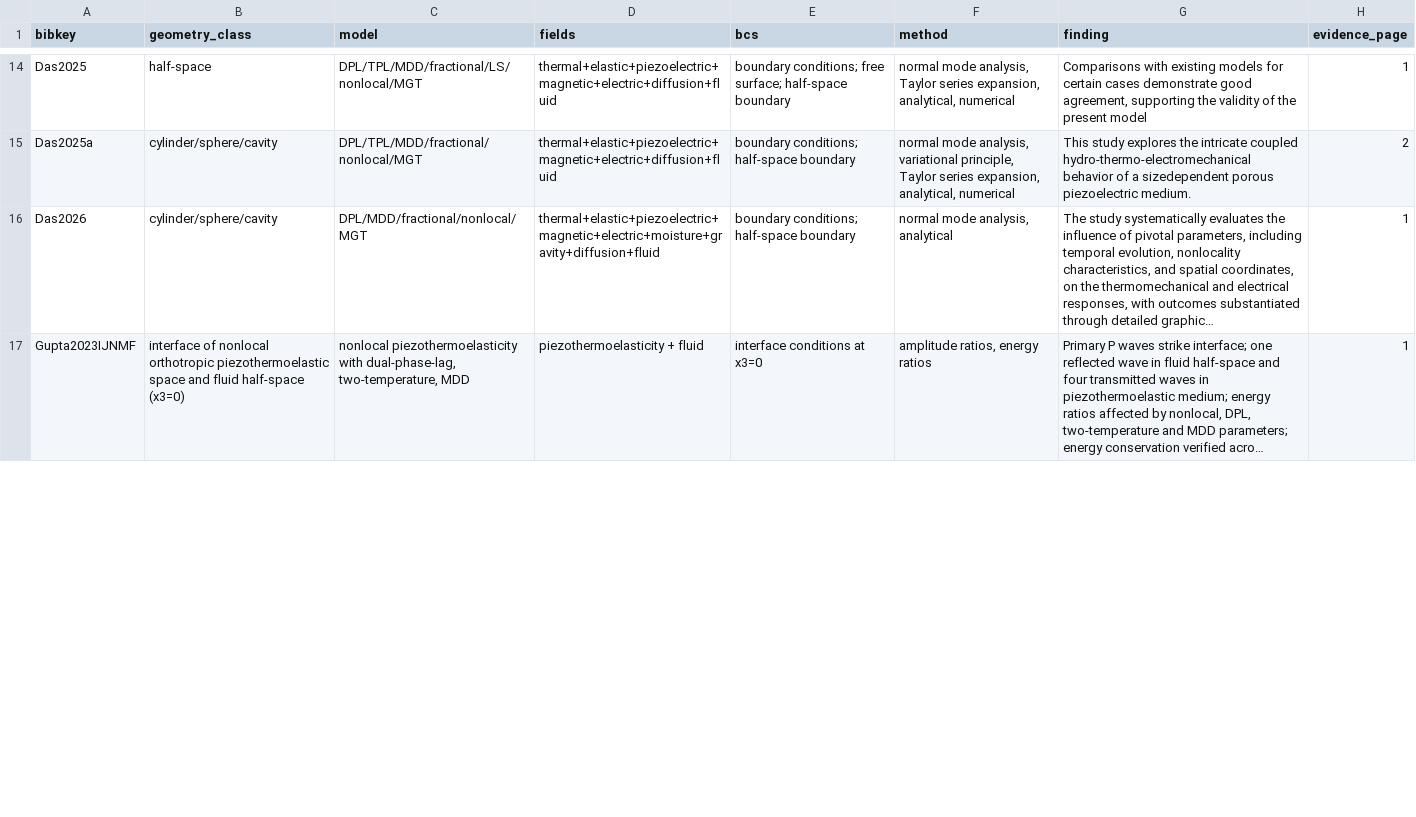
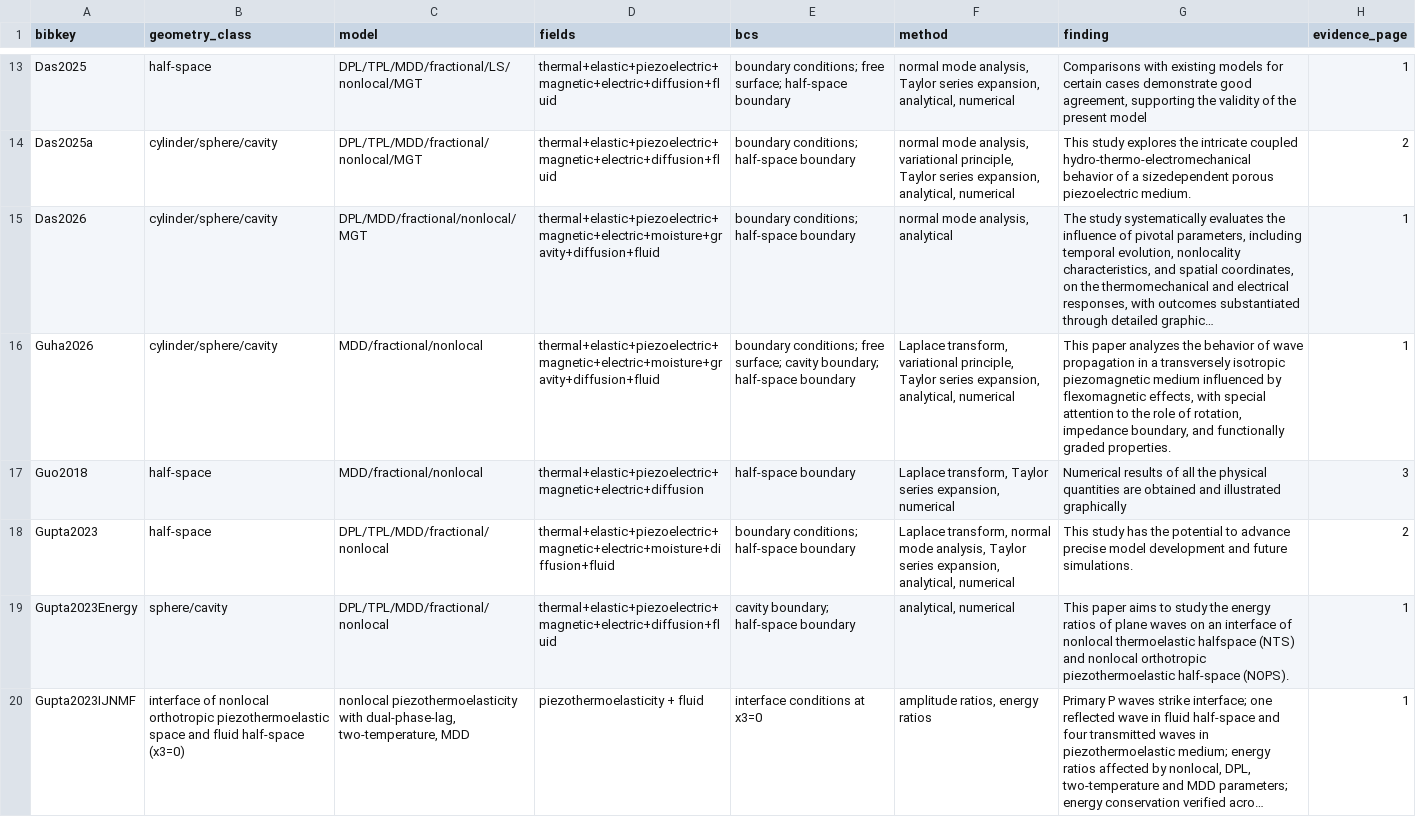
Before and after one commit to vipin-oss/le, a CSV file: paper_v2/atlas/atlas.csv, drawn as a sheet; only a part is shown, gaps mark what is left out; long unchanged cells end in …; the diff covers the shown part only; the diff names each change by its address in the sheet, - before the commit and + after, or states it on an @@ line.

Commit message:
Atlas batches 1-2: 30 matches from 30 targets processed
- atlas/atlas.csv: 30 total matched rows, 8 columns (bibkey, geometry_class, model, fields, bcs, method, finding, evidence_page)
- atlas/MATCH_REPORT.csv: 63 total rows (30 matched + 33 unmatched), 4 columns
- sections/s16b_atlas.tex: longtable with 30 entries (Ref, Geometry class, Model, Fields, Finding)
- ARENA_SUMMARY.tex: updated section 7 with batch 1-2 metrics (63 PDFs, 30 matched, 33 unmatched)
- scripts/update_summary.py: summary update script

Batch 2 added 16 new matches (13 from batch-2 targets + Seema2024, Mondal2020, Guha2026):
Gupta2023Energy, Gupta2023, Gupta2024b, Gupta2023a, Gupta2023b, Gupta2024,
Gupta2024a, Gupta2024c, Gupta2023c, Seema2024, Guha2026, Guo2018, Mondal2020

Not yet found in Drive: Dutta2024, Fabrizio2014, Gao2007, DellOroPata2016Viscoelasticity
Still pending targets: Povstenko2011Cattaneo, Quintanilla2003DPL, Quintanilla2008a,
Raja2004, Singh2020c, Szekeres2012, Vinyas2017, Wang2021, Yadav2022, Zhang2021, Zhao2018,
Ke2014, Li2019, Li2021, Lim2015, Meghana2025, Meghana2025a, Meghana2026, Meghana2026a,
Pathania2022, Pathania2023, Pathania2024, Sur2025, Sur2026, Gupta2025, Gupta2025a,
Gupta2026, Gupta2026HeatMap, Gupta2026a, Kumar2023, Kumar2023PhysScr, Kumar2024,
Kumar2024a, Kumar2025, Kumar2025a

All output ASCII-only. No PDF files committed to repo.

Co-authored-by: arena-agent <297053741+arena-agent@users.noreply.github.com>

```diff
--- a/paper_v2/atlas/atlas.csv
+++ b/paper_v2/atlas/atlas.csv
+row 16: Guha2026 | cylinder/sphere/cavity | MDD/fractional/nonlocal | thermal+elastic+piezoelectric+magnetic+electric+moisture+gravity+diffusion+fluid | boundary conditions; free surface; cavity boundary; half-space boundary | Laplace transform, variational principle, Taylor series expansion, analytical, numerical | This paper analyzes the behavior of wave propagation in a transversely isotropic piezomagnetic medium influenced by flexomagnetic effects, with special attention to the role of rotation, impedance boundary, and functionally graded properties. | 1
+row 17: Guo2018 | half-space | MDD/fractional/nonlocal | thermal+elastic+piezoelectric+magnetic+electric+diffusion | half-space boundary | Laplace transform, Taylor series expansion, numerical | Numerical results of all the physical quantities are obtained and illustrated graphically | 3
+row 18: Gupta2023 | half-space | DPL/TPL/MDD/fractional/nonlocal | thermal+elastic+piezoelectric+magnetic+electric+moisture+diffusion+fluid | boundary conditions; half-space boundary | Laplace transform, normal mode analysis, Taylor series expansion, analytical, numerical | This study has the potential to advance precise model development and future simulations. | 2
+row 19: Gupta2023Energy | sphere/cavity | DPL/TPL/MDD/fractional/nonlocal | thermal+elastic+piezoelectric+magnetic+electric+diffusion+fluid | cavity boundary; half-space boundary | analytical, numerical | This paper aims to study the energy ratios of plane waves on an interface of nonlocal thermoelastic halfspace (NTS) and nonlocal orthotropic piezothermoelastic half-space (NOPS). | 1
```
Also changed, not shown: 9 added rows and 5 removed rows elsewhere in this file, paper_v2/atlas/MATCH_REPORT.csv, 3 other files.
